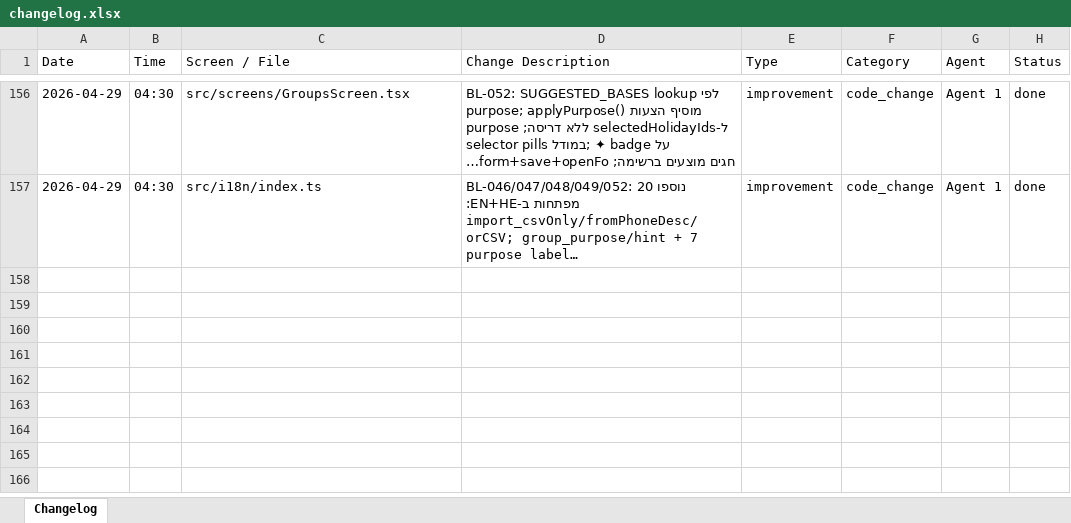
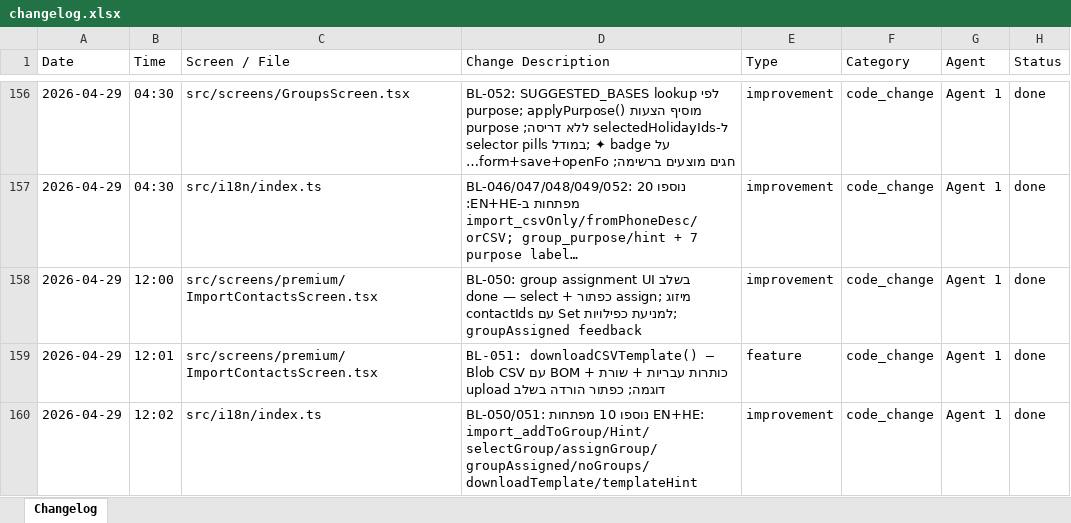
Before and after one commit to GuyIts29/nevermiss, an Excel workbook: changelog.xlsx, sheet Changelog, drawn as a sheet; only a part is shown, gaps mark what is left out; long unchanged cells end in …; values as stored, in another font and other column widths than the file's, no borders; the diff names each change by its address in the sheet, - before the commit and + after, or states it on an @@ line.

```diff
--- a/changelog.xlsx (sheet Changelog)
+++ b/changelog.xlsx (sheet Changelog)
+row 158: 2026-04-29 | 12:00 | src/screens/premium/ImportContactsScreen.tsx | BL-050: group assignment UI בשלב done — select + כפתור assign; מיזוג contactIds עם Set למניעת כפילויות; groupAssigned feedback | improvement | code_change | Agent 1 | done
+row 159: 2026-04-29 | 12:01 | src/screens/premium/ImportContactsScreen.tsx | BL-051: downloadCSVTemplate() — Blob CSV עם BOM + כותרות עבריות + שורת דוגמה; כפתור הורדה בשלב upload | feature | code_change | Agent 1 | done
+row 160: 2026-04-29 | 12:02 | src/i18n/index.ts | BL-050/051: נוספו 10 מפתחות EN+HE: import_addToGroup/Hint/selectGroup/assignGroup/groupAssigned/noGroups/downloadTemplate/templateHint | improvement | code_change | Agent 1 | done
```
Also changed, not shown: 4 other files.
